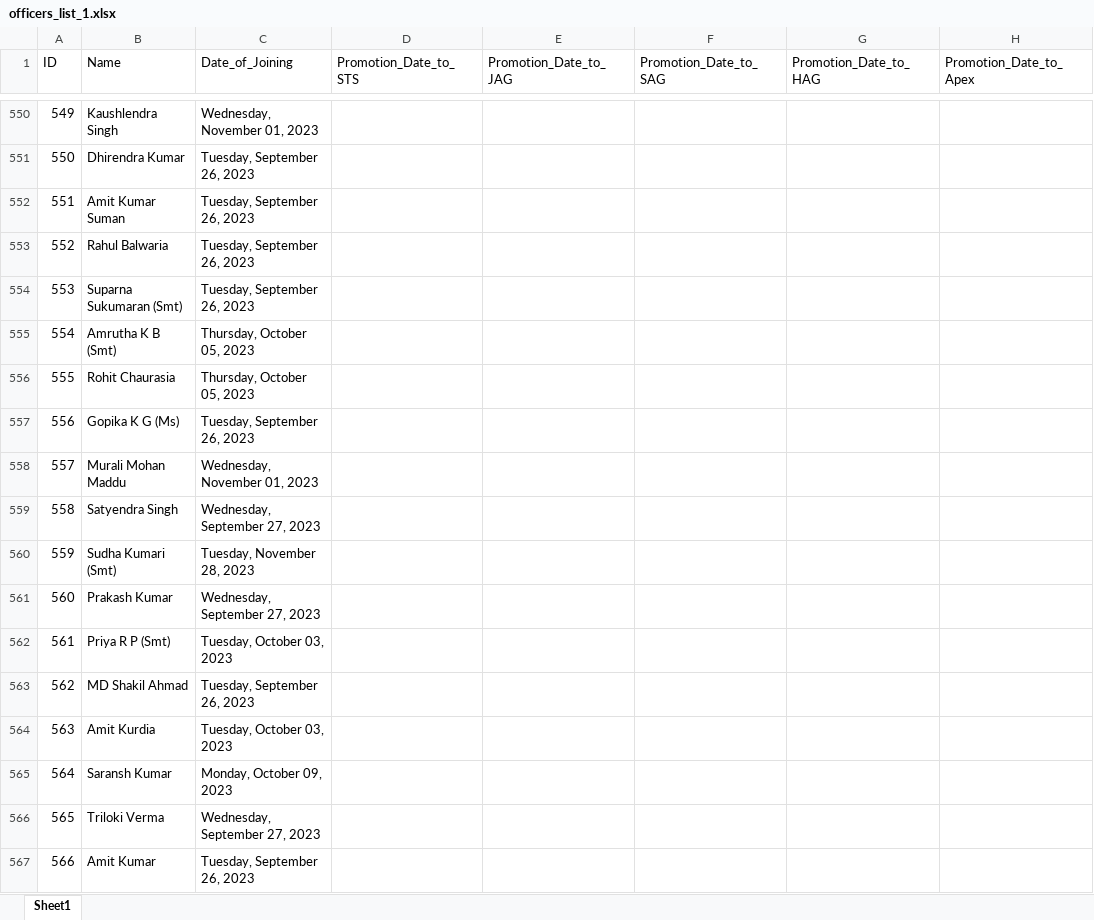
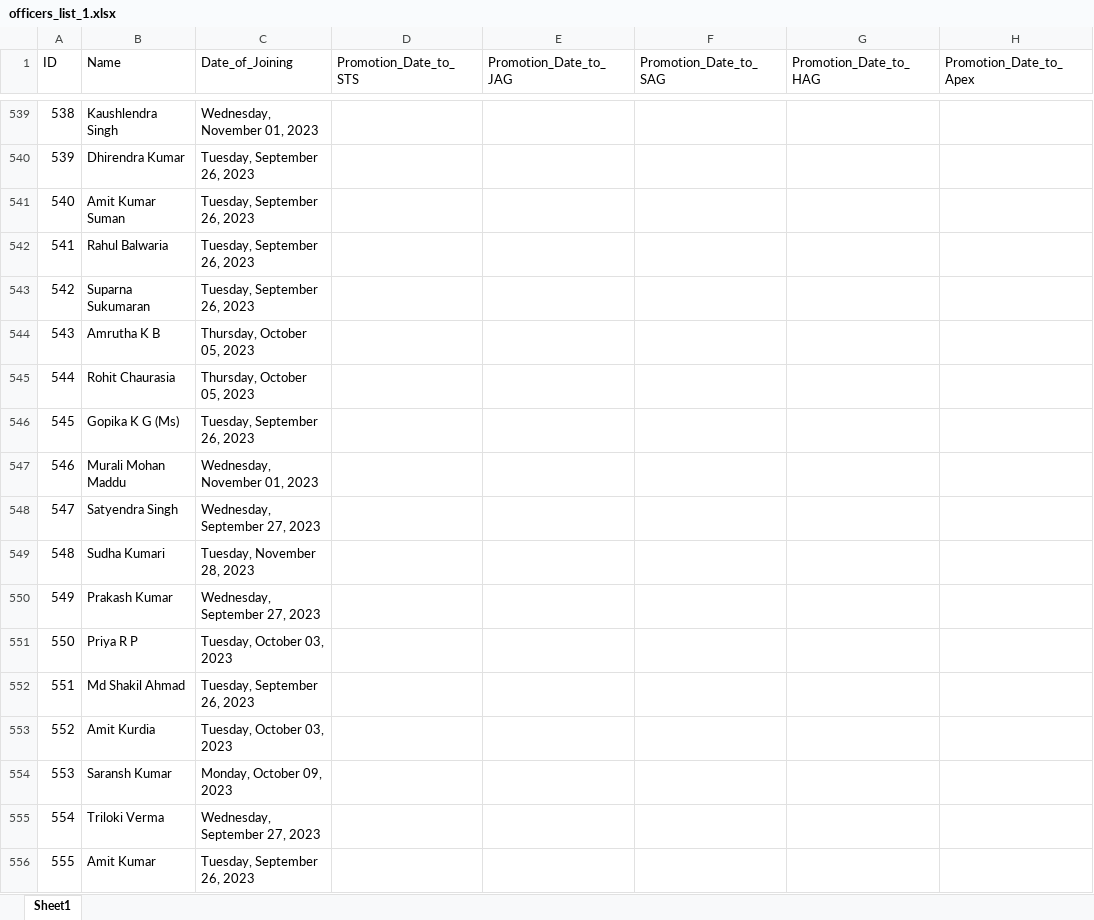
Before and after one commit to varidgupta/cwes-progression, an Excel workbook: officers_list_1.xlsx, sheet Sheet1, drawn as a sheet; only a part is shown, gaps mark what is left out; values as stored, in another font and other column widths than the file's, no cell formats; addresses are those after the commit; the diff covers the shown part only; the diff names each change by its address in the sheet, - before the commit and + after, or states it on an @@ line.

```diff
--- a/officers_list_1.xlsx (sheet Sheet1)
+++ b/officers_list_1.xlsx (sheet Sheet1)
@@ column A (ID) renumbered from row 445 down @@
-B543 (Name): Suparna Sukumaran (Smt)
+B543 (Name): Suparna Sukumaran
-B544 (Name): Amrutha K B (Smt)
+B544 (Name): Amrutha K B
-B549 (Name): Sudha Kumari (Smt)
+B549 (Name): Sudha Kumari
-B551 (Name): Priya R P (Smt)
+B551 (Name): Priya R P
-B552 (Name): MD Shakil Ahmad
+B552 (Name): Md Shakil Ahmad
```
Also changed, not shown: 7 added rows, 18 removed rows and 28 edited cells elsewhere in this sheet, cell formats, 1 other file.
